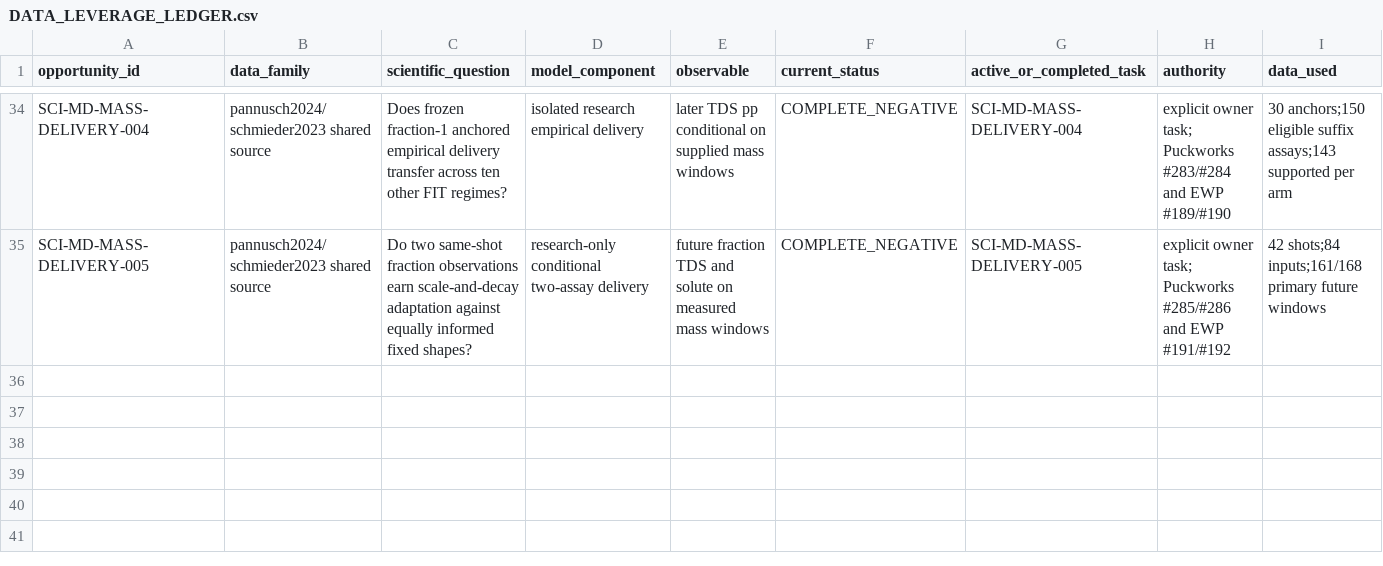
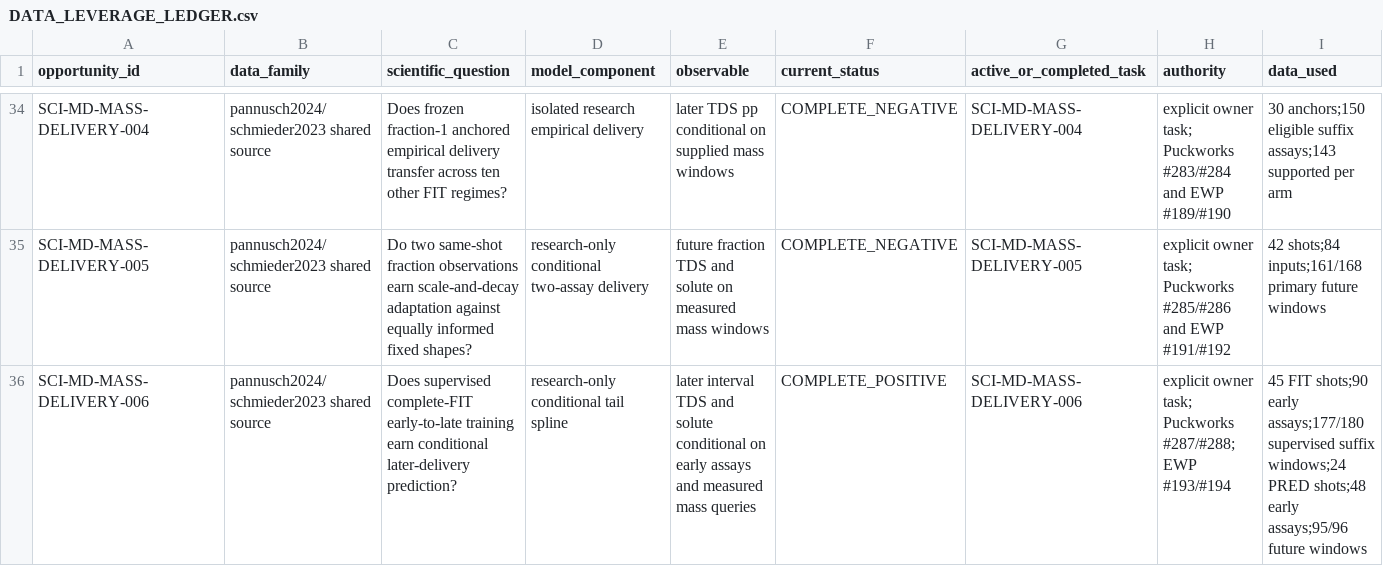
Before and after one commit to trbrewer/espresso-whole-pull, a CSV file: docs/analysis/data_leverage/DATA_LEVERAGE_LEDGER.csv, drawn as a sheet; only a part is shown, gaps mark what is left out; rows hold the shown columns only; the diff names each change by its address in the sheet, - before the commit and + after, or states it on an @@ line.

Commit message:
SCI-MD-MASS-DELIVERY-006: exact-pinned learned-tail research consumer (#194)
* SCI-MD-MASS-DELIVERY-006: add exact-pinned conditional delivery research consumer

* SCI-MD-MASS-DELIVERY-006: record qualified research result and bounded programme entry

```diff
--- a/docs/analysis/data_leverage/DATA_LEVERAGE_LEDGER.csv
+++ b/docs/analysis/data_leverage/DATA_LEVERAGE_LEDGER.csv
+row 36: SCI-MD-MASS-DELIVERY-006 | pannusch2024/schmieder2023 shared source | Does supervised complete-FIT early-to-late training earn conditional later-delivery prediction? | research-only conditional tail spline | later interval TDS and solute conditional on early assays and measured mass queries | COMPLETE_POSITIVE | SCI-MD-MASS-DELIVERY-006 | explicit owner task; Puckworks #287/#288; EWP #193/#194 | 45 FIT shots;90 early assays;177/180 supervised suffix windows;24 PRED shots;48 early assays;95/96 future windows
```
Also changed, not shown: 17 other files.
